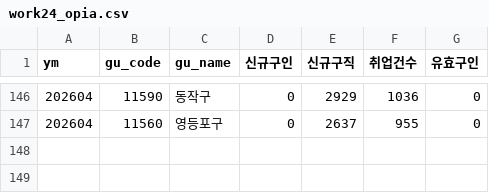
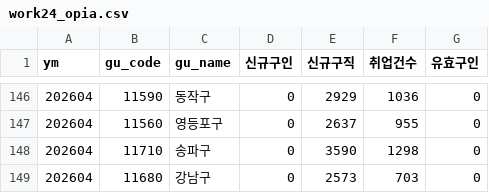
Before and after one commit to seongapark/seoul-job-trend, a CSV file: data/work24_opia.csv, drawn as a sheet; only a part is shown, gaps mark what is left out; the diff names each change by its address in the sheet, - before the commit and + after, or states it on an @@ line.

```diff
--- a/data/work24_opia.csv
+++ b/data/work24_opia.csv
+row 148: 202604 | 11710 | 송파구 | 0 | 3590 | 1298 | 0
+row 149: 202604 | 11680 | 강남구 | 0 | 2573 | 703 | 0
```
Also changed, not shown: 2 other files.
